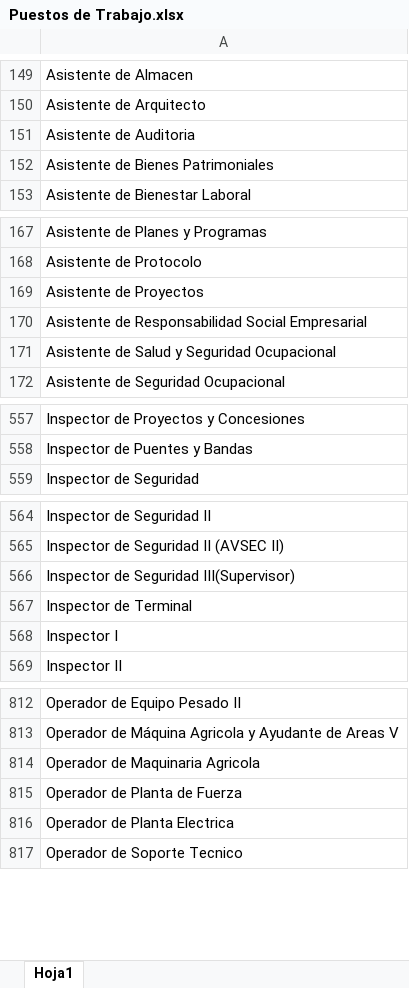
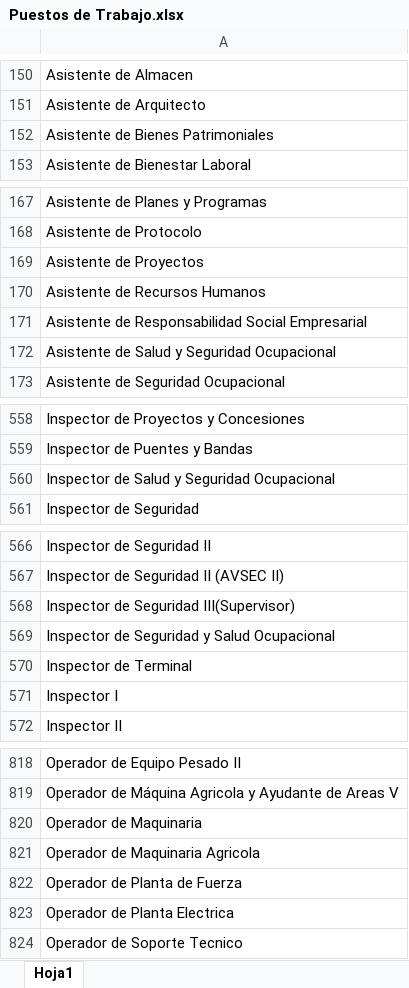
Before and after one commit to ghxstloner/migration-scripts, an Excel workbook: formatos/Puestos de Trabajo.xlsx, sheet Hoja1, drawn as a sheet; only a part is shown, gaps mark what is left out; values as stored, in another font and other column widths than the file's, no borders; removed rows and columns are numbered as before the commit, all else as after; the diff covers the shown part only; the diff names each change by its address in the sheet, - before the commit and + after, or states it on an @@ line.

```diff
--- a/formatos/Puestos de Trabajo.xlsx (sheet Hoja1)
+++ b/formatos/Puestos de Trabajo.xlsx (sheet Hoja1)
-row 151: Asistente de Auditoria
+row 170: Asistente de Recursos Humanos
+row 560: Inspector de Salud y Seguridad Ocupacional
+row 569: Inspector de Seguridad y Salud Ocupacional
+row 820: Operador de Maquinaria
```
Also changed, not shown: 6 added rows, 1 removed row, 2 edited cells and cell formats elsewhere in this sheet, formatos/DatosAdicionalesPersonal.xlsx, formatos/Jornada Laboral.xlsx, 14 other files.
